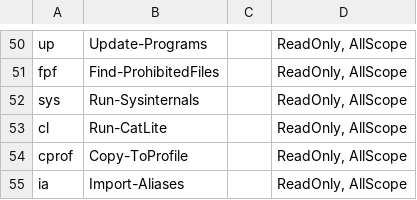
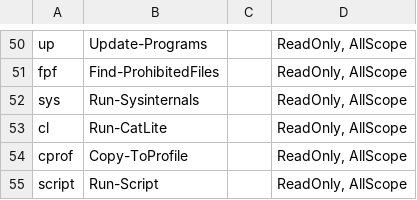
Before and after one commit to DropTheTableTacos/CyberPatriot_Windows_Scripts, a CSV file: lists/aliases.csv, drawn as a sheet; only a part is shown, gaps mark what is left out; removed rows and columns are numbered as before the commit, all else as after; the diff names each change by its address in the sheet, - before the commit and + after, or states it on an @@ line.

Commit message:
Fixed aliases by not making it a function like wtf, fixed password variable set n stuff

```diff
--- a/lists/aliases.csv
+++ b/lists/aliases.csv
-row 55: ia | Import-Aliases |  | ReadOnly, AllScope
+row 55: script | Run-Script |  | ReadOnly, AllScope
```
Also changed, not shown: 1 other file.
